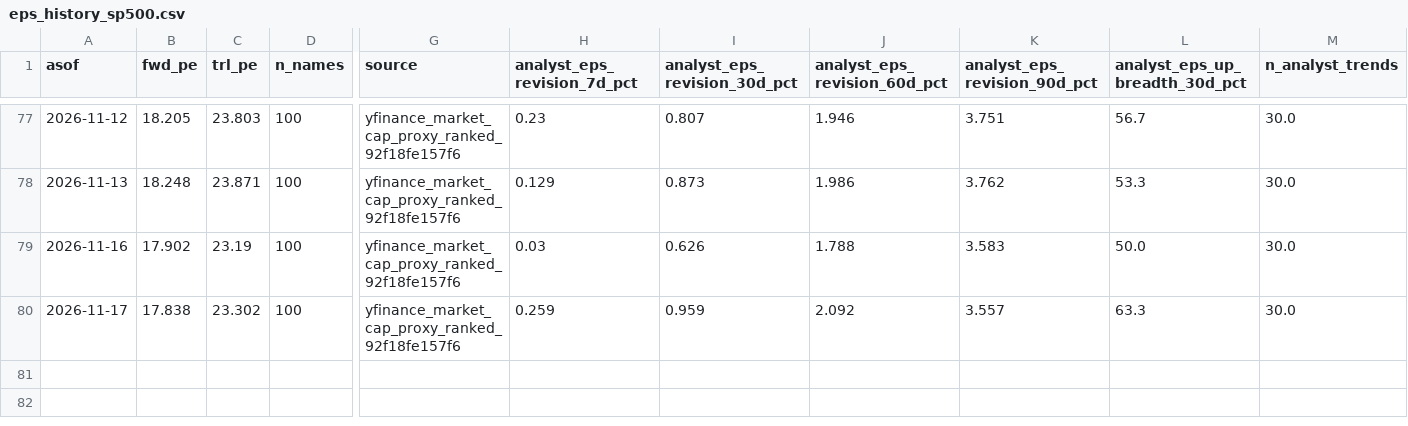
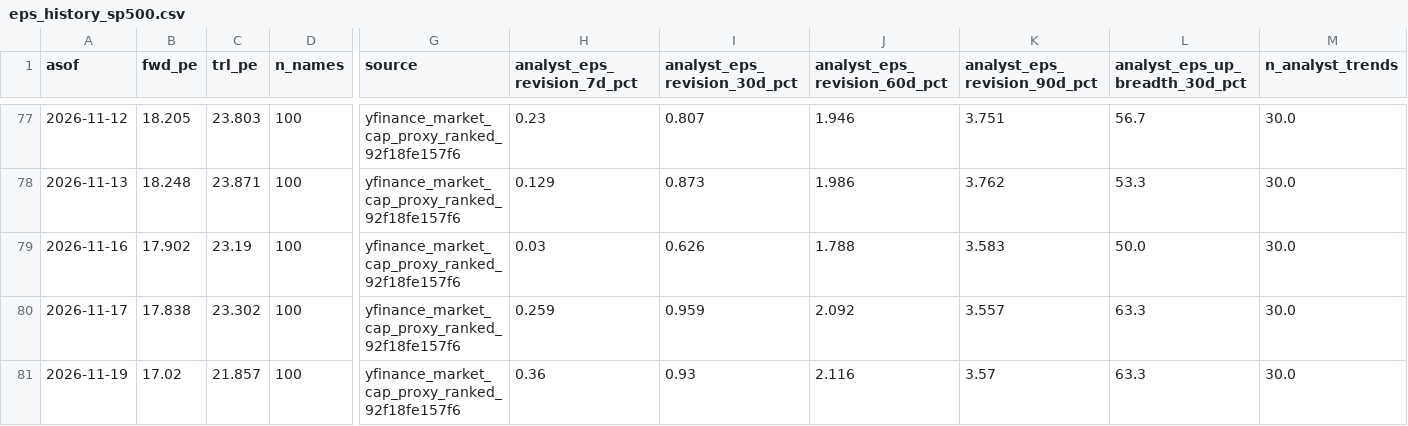
Before and after one commit to jsmc0818/reality-sentiment-engine, a CSV file: data/eps_history_sp500.csv, drawn as a sheet; only a part is shown, gaps mark what is left out; rows hold the shown columns only; the diff names each change by its address in the sheet, - before the commit and + after, or states it on an @@ line.

```diff
--- a/data/eps_history_sp500.csv
+++ b/data/eps_history_sp500.csv
+row 81: 2026-11-19 | 17.02 | 21.857 | 100 | yfinance_market_cap_proxy_ranked_92f18fe157f6 | 0.36 | 0.93 | 2.116 | 3.57 | 63.3 | 30.0
```
Also changed, not shown: data/eps_history_mag7.csv, data/eps_history_ndx100.csv, 7 other files.
